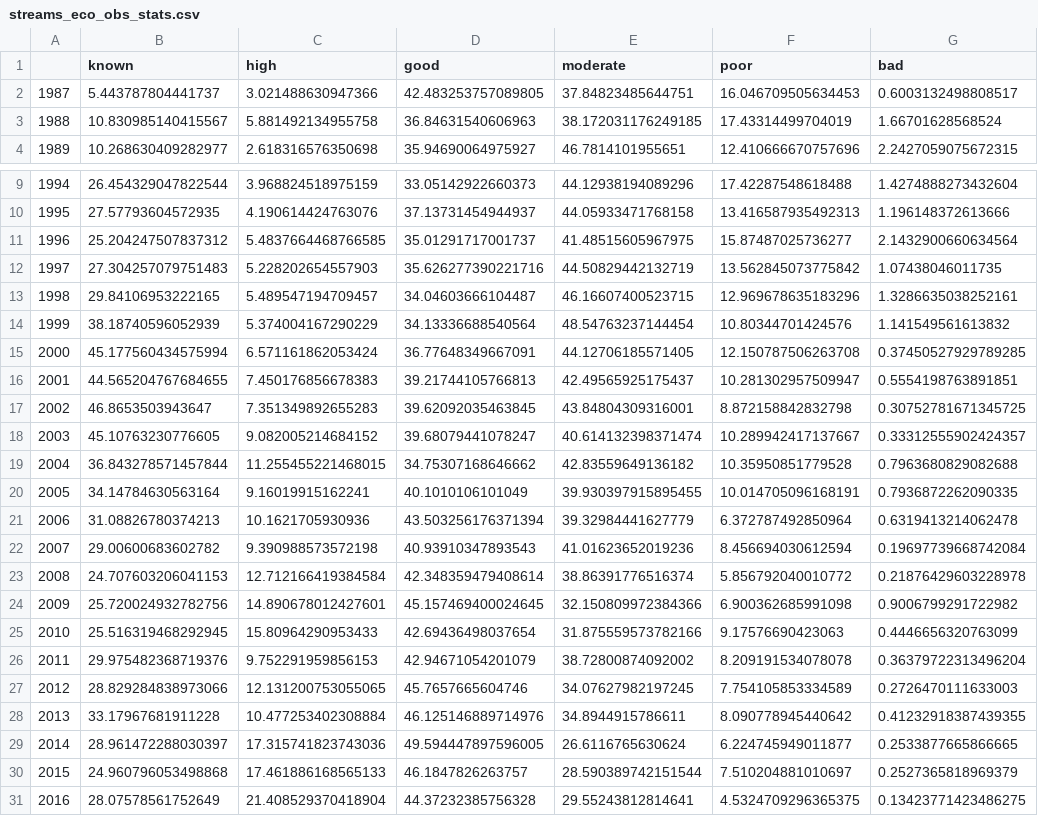
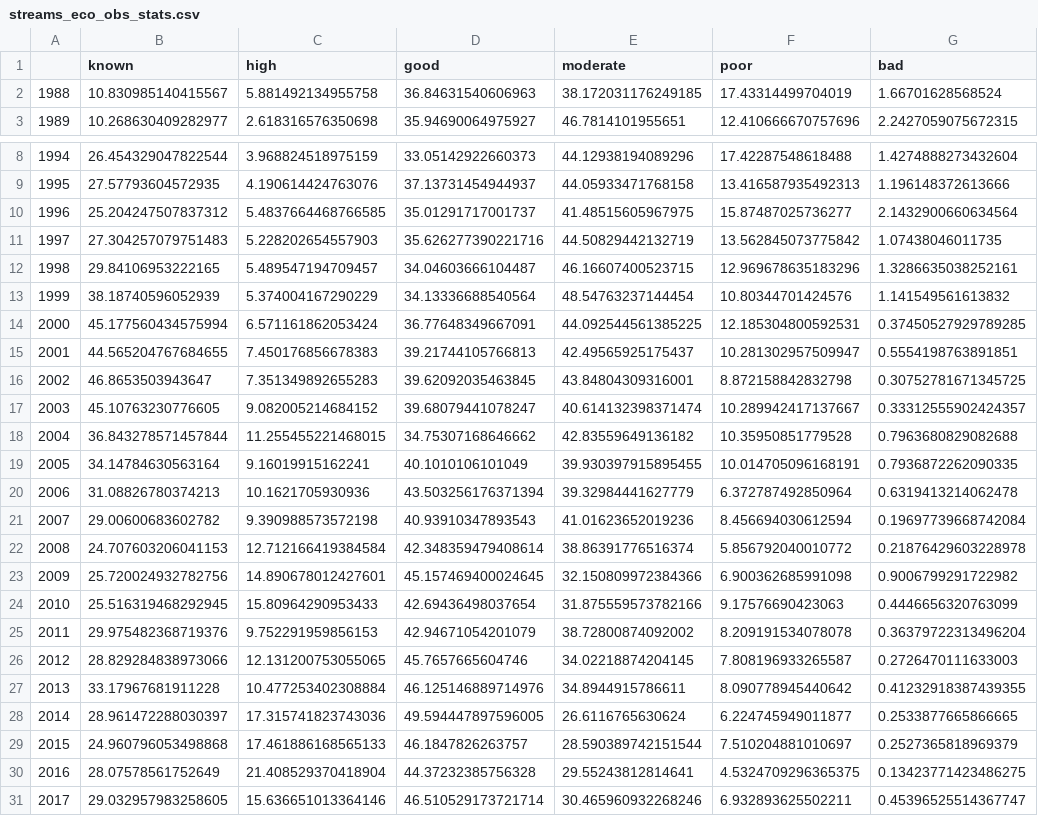
Before and after one commit to thornoe/GreenGDP, a CSV file: gis/output/streams_eco_obs_stats.csv, drawn as a sheet; only a part is shown, gaps mark what is left out; the shorter side is filled out with more unchanged rows.

```diff
--- a/gis/output/streams_eco_obs_stats.csv
+++ b/gis/output/streams_eco_obs_stats.csv
@@ -1,3 +1,2 @@
 ,known,high,good,moderate,poor,bad
-1987,5.443787804441737,3.021488630947366,42.483253757089805,37.84823485644751,16.046709505634453,0.6003132498808517
 1988,10.830985140415567,5.881492134955758,36.84631540606963,38.172031176249185,17.43314499704019,1.66701628568524
@@ -14,3 +13,3 @@
 1999,38.18740596052939,5.374004167290229,34.13336688540564,48.54763237144454,10.80344701424576,1.141549561613832
-2000,45.177560434575994,6.571161862053424,36.77648349667091,44.12706185571405,12.150787506263708,0.37450527929789285
+2000,45.177560434575994,6.571161862053424,36.77648349667091,44.092544561385225,12.185304800592531,0.37450527929789285
 2001,44.565204767684655,7.450176856678383,39.21744105766813,42.49565925175437,10.281302957509947,0.5554198763891851
@@ -26,3 +25,3 @@
 2011,29.975482368719376,9.752291959856153,42.94671054201079,38.72800874092002,8.209191534078078,0.36379722313496204
-2012,28.829284838973066,12.131200753055065,45.7657665604746,34.07627982197245,7.754105853334589,0.2726470111633003
+2012,28.829284838973066,12.131200753055065,45.7657665604746,34.02218874204145,7.808196933265587,0.2726470111633003
 2013,33.17967681911228,10.477253402308884,46.125146889714976,34.8944915786611,8.090778945440642,0.41232918387439355
```
Also changed, not shown: 13 other files.
